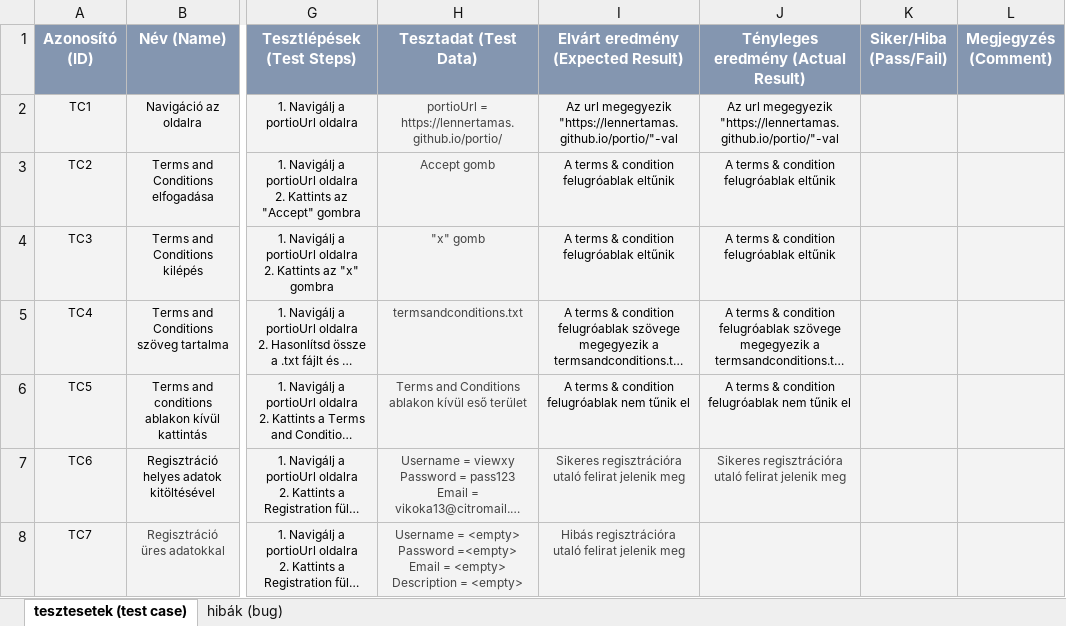
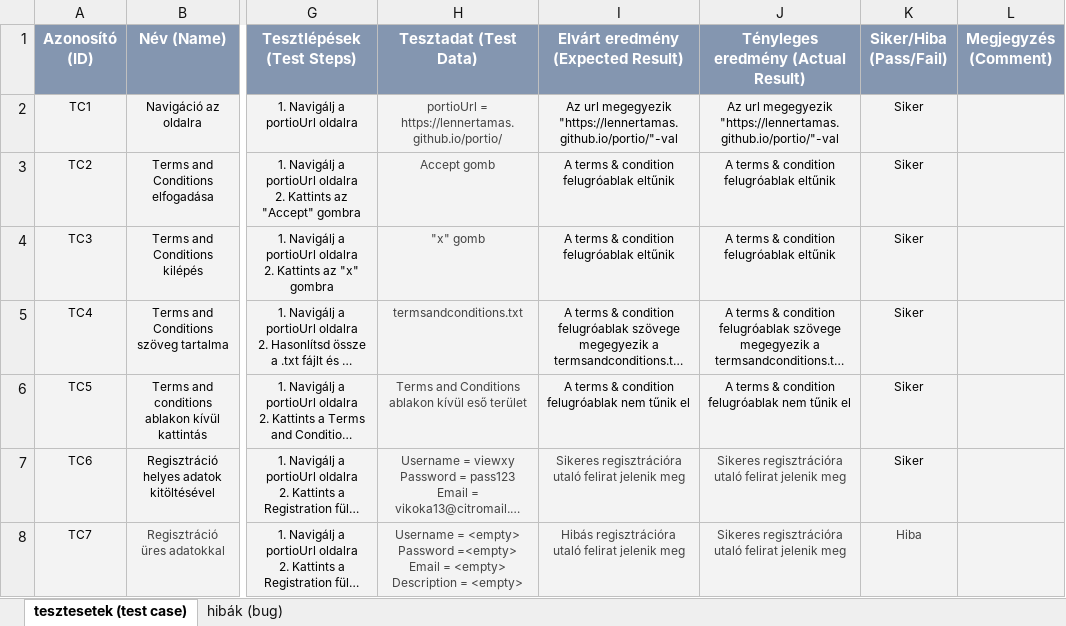
Before and after one commit to viewxy/vizsgaremek, an Excel workbook: Test_Cases.xlsx, sheet tesztesetek (test case), drawn as a sheet; only a part is shown, gaps mark what is left out; long unchanged cells end in …; values as stored, in another font and other column widths than the file's, no borders; charts and pictures and conditional formats not drawn; the diff covers the shown part only; the diff names each change by its address in the sheet, - before the commit and + after, or states it on an @@ line.

Commit message:
Add tags, use softAssert in multiple data entry tests with testNG, add new directory for data files

```diff
--- a/Test_Cases.xlsx (sheet tesztesetek (test case))
+++ b/Test_Cases.xlsx (sheet tesztesetek (test case))
-K2:K7 (Siker/Hiba (Pass/Fail)): (empty)
+K2:K7 (Siker/Hiba (Pass/Fail)): Siker
-J8: (empty)
+J8: Sikeres regisztrációra utaló felirat jelenik meg
-K8 (Siker/Hiba (Pass/Fail)): (empty)
+K8 (Siker/Hiba (Pass/Fail)): Hiba
```
Also changed, not shown: 2 added rows, 1 removed row and 32 edited cells elsewhere in this sheet, charts or pictures, 29 other files.
